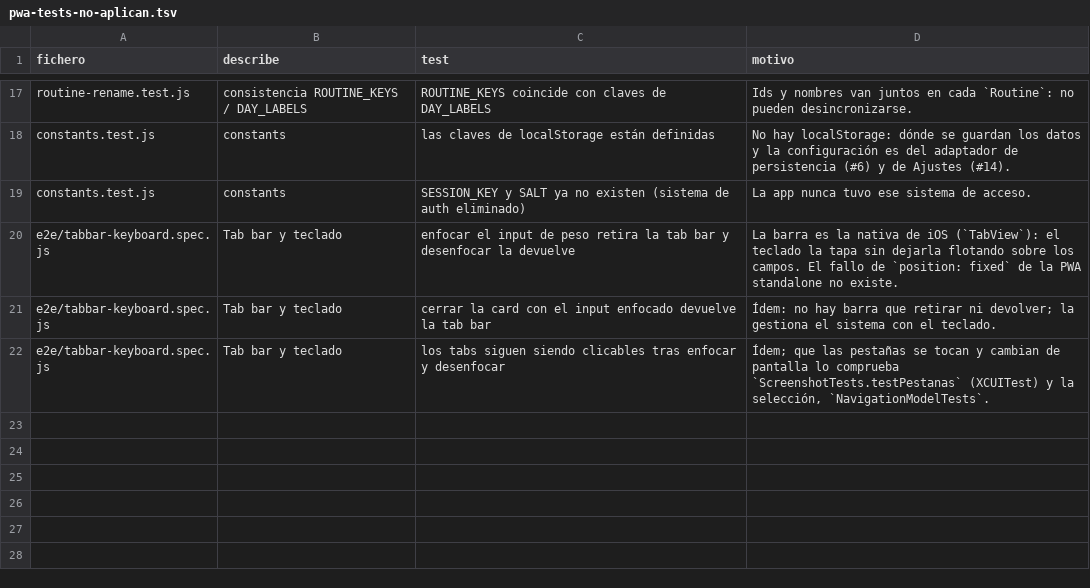
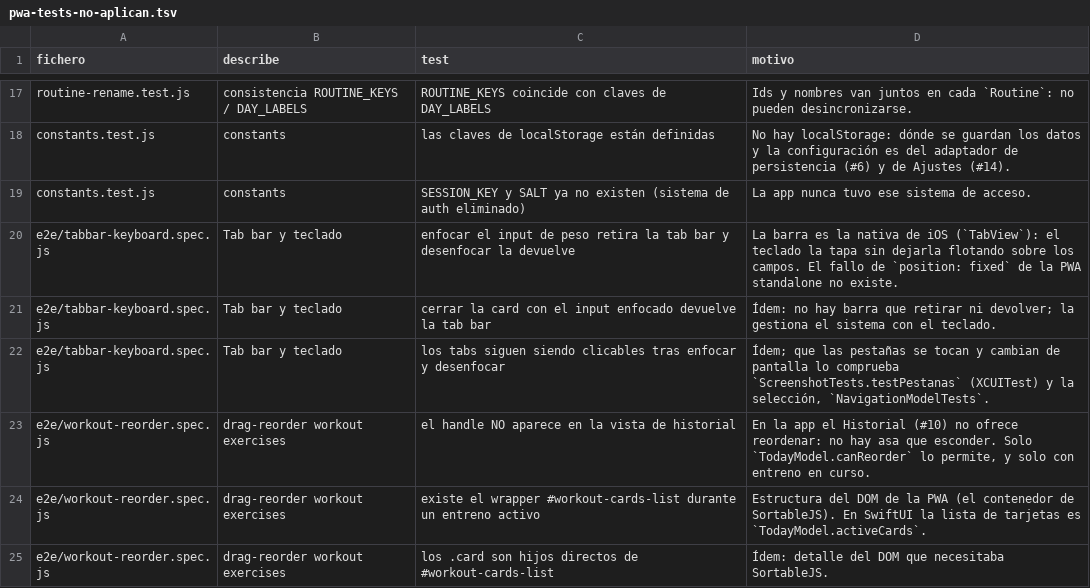
Before and after one commit to carcaret/gym-companion-ios, a TSV file: docs/pwa-tests-no-aplican.tsv, drawn as a sheet; only a part is shown, gaps mark what is left out.

```diff
--- a/docs/pwa-tests-no-aplican.tsv
+++ b/docs/pwa-tests-no-aplican.tsv
@@ -22 +22,4 @@ e2e/tabbar-keyboard.spec.js	Tab bar y teclado	cerrar la card con el input enfoca
 e2e/tabbar-keyboard.spec.js	Tab bar y teclado	los tabs siguen siendo clicables tras enfocar y desenfocar	Ídem; que las pestañas se tocan y cambian de pantalla lo comprueba `ScreenshotTests.testPestanas` (XCUITest) y la selección, `NavigationModelTests`.
+e2e/workout-reorder.spec.js	drag-reorder workout exercises	el handle NO aparece en la vista de historial	En la app el Historial (#10) no ofrece reordenar: no hay asa que esconder. Solo `TodayModel.canReorder` lo permite, y solo con entreno en curso.
+e2e/workout-reorder.spec.js	drag-reorder workout exercises	existe el wrapper #workout-cards-list durante un entreno activo	Estructura del DOM de la PWA (el contenedor de SortableJS). En SwiftUI la lista de tarjetas es `TodayModel.activeCards`.
+e2e/workout-reorder.spec.js	drag-reorder workout exercises	los .card son hijos directos de #workout-cards-list	Ídem: detalle del DOM que necesitaba SortableJS.
```
Also changed, not shown: 3 other files.
